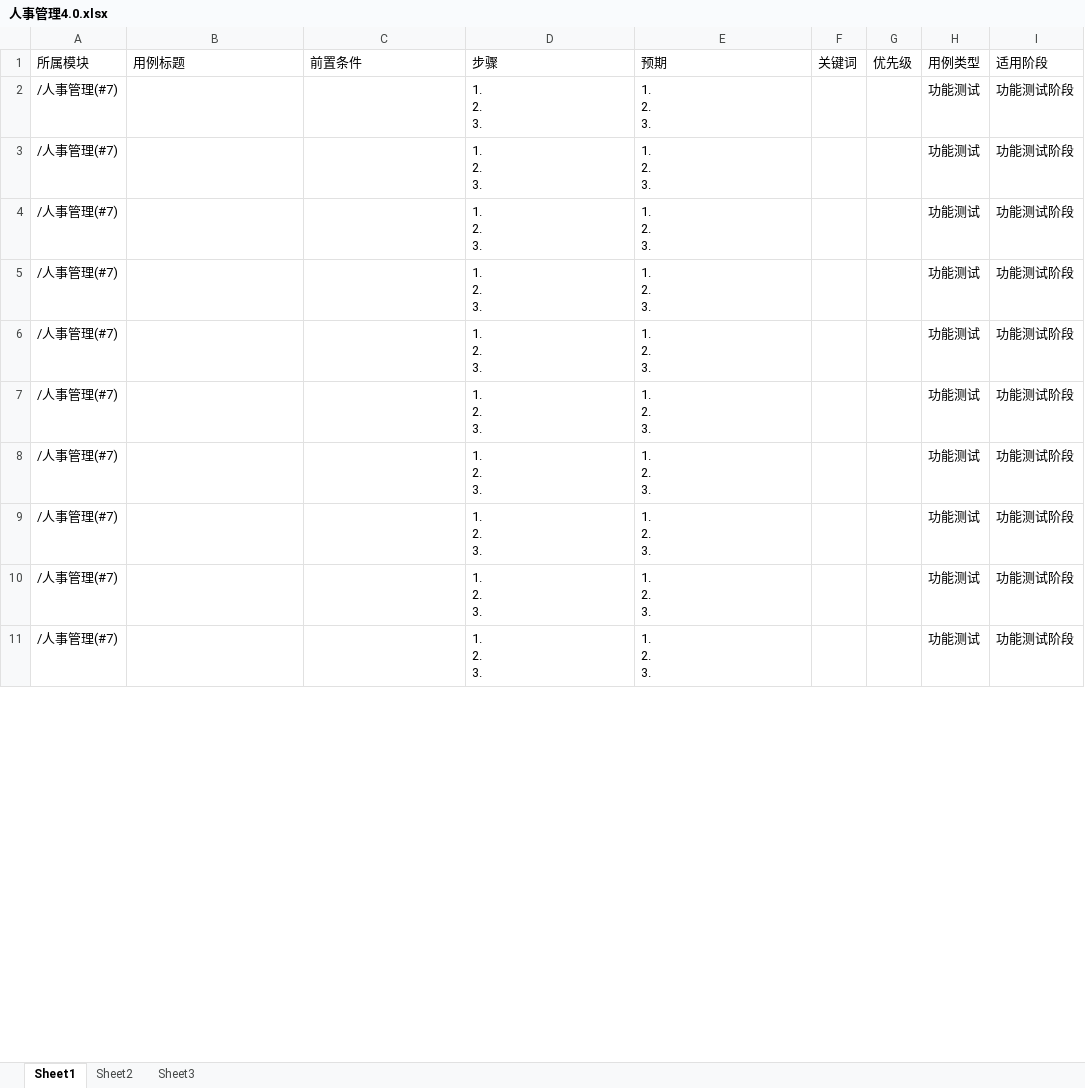
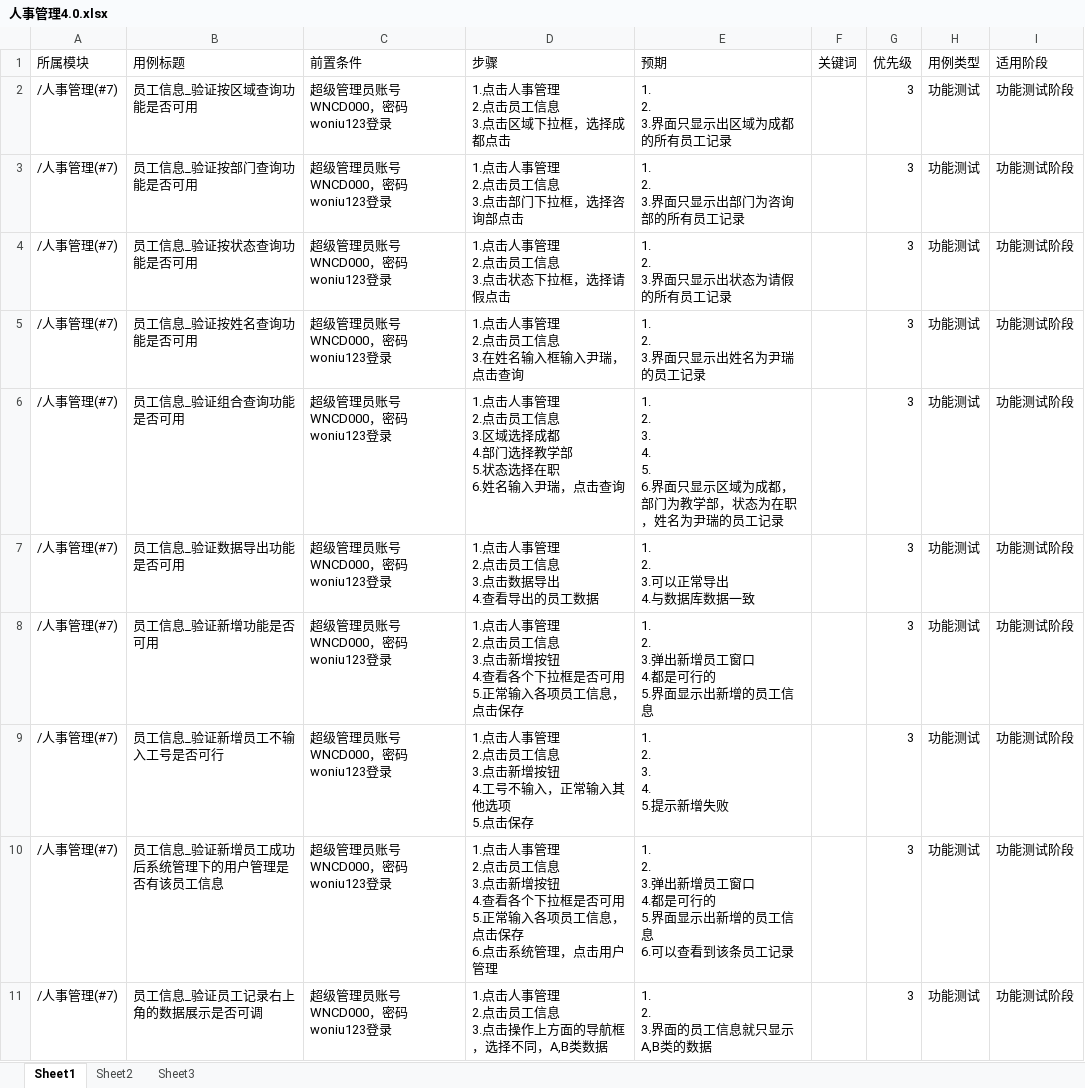
Before and after one commit to liuzhaowang/study, an Excel workbook: LZW_woniuboss4.0/4.0用例/人事管理4.0.xlsx, sheet Sheet1, drawn as a sheet; only a part is shown; values as stored, in another font and other column widths than the file's, no borders; ↵ is a line break in a cell; the diff covers the shown part only; the diff names each change by its address in the sheet, - before the commit and + after, or states it on an @@ line.

```diff
--- a/LZW_woniuboss4.0/4.0用例/人事管理4.0.xlsx (sheet Sheet1)
+++ b/LZW_woniuboss4.0/4.0用例/人事管理4.0.xlsx (sheet Sheet1)
-B2 (用例标题): (empty)
+B2 (用例标题): 员工信息_验证按区域查询功能是否可用
-C2:C11 (前置条件): (empty)
+C2:C11 (前置条件): 超级管理员账号WNCD000，密码woniu123登录
-D2 (步骤): 1. ↵ 2. ↵ 3.
+D2 (步骤): 1.点击人事管理 ↵ 2.点击员工信息 ↵ 3.点击区域下拉框，选择成都点击
-E2 (预期): 1. ↵ 2. ↵ 3.
+E2 (预期): 1. ↵ 2. ↵ 3.界面只显示出区域为成都的所有员工记录
-G2:G11 (优先级): (empty)
+G2:G11 (优先级): 3
-B3 (用例标题): (empty)
+B3 (用例标题): 员工信息_验证按部门查询功能是否可用
-D3 (步骤): 1. ↵ 2. ↵ 3.
+D3 (步骤): 1.点击人事管理 ↵ 2.点击员工信息 ↵ 3.点击部门下拉框，选择咨询部点击
-E3 (预期): 1. ↵ 2. ↵ 3.
+E3 (预期): 1. ↵ 2. ↵ 3.界面只显示出部门为咨询部的所有员工记录
-B4 (用例标题): (empty)
+B4 (用例标题): 员工信息_验证按状态查询功能是否可用
-D4 (步骤): 1. ↵ 2. ↵ 3.
+D4 (步骤): 1.点击人事管理 ↵ 2.点击员工信息 ↵ 3.点击状态下拉框，选择请假点击
-E4 (预期): 1. ↵ 2. ↵ 3.
+E4 (预期): 1. ↵ 2. ↵ 3.界面只显示出状态为请假的所有员工记录
-B5 (用例标题): (empty)
+B5 (用例标题): 员工信息_验证按姓名查询功能是否可用
-D5 (步骤): 1. ↵ 2. ↵ 3.
+D5 (步骤): 1.点击人事管理 ↵ 2.点击员工信息 ↵ 3.在姓名输入框输入尹瑞，点击查询
-E5 (预期): 1. ↵ 2. ↵ 3.
+E5 (预期): 1. ↵ 2. ↵ 3.界面只显示出姓名为尹瑞的员工记录
-B6 (用例标题): (empty)
+B6 (用例标题): 员工信息_验证组合查询功能是否可用
-D6 (步骤): 1. ↵ 2. ↵ 3.
+D6 (步骤): 1.点击人事管理 ↵ 2.点击员工信息 ↵ 3.区域选择成都 ↵ 4.部门选择教学部 ↵ 5.状态选择在职 ↵ 6.姓名输入尹瑞，点击查询
-E6 (预期): 1. ↵ 2. ↵ 3.
+E6 (预期): 1. ↵ 2. ↵ 3. ↵ 4. ↵ 5. ↵ 6.界面只显示区域为成都，部门为教学部，状态为在职，姓名为尹瑞的员工记录
-B7 (用例标题): (empty)
+B7 (用例标题): 员工信息_验证数据导出功能是否可用
-D7 (步骤): 1. ↵ 2. ↵ 3.
+D7 (步骤): 1.点击人事管理 ↵ 2.点击员工信息 ↵ 3.点击数据导出 ↵ 4.查看导出的员工数据
-E7 (预期): 1. ↵ 2. ↵ 3.
+E7 (预期): 1. ↵ 2. ↵ 3.可以正常导出 ↵ 4.与数据库数据一致
-B8 (用例标题): (empty)
+B8 (用例标题): 员工信息_验证新增功能是否可用
-D8 (步骤): 1. ↵ 2. ↵ 3.
+D8 (步骤): 1.点击人事管理 ↵ 2.点击员工信息 ↵ 3.点击新增按钮 ↵ 4.查看各个下拉框是否可用 ↵ 5.正常输入各项员工信息，点击保存
-E8 (预期): 1. ↵ 2. ↵ 3.
+E8 (预期): 1. ↵ 2. ↵ 3.弹出新增员工窗口 ↵ 4.都是可行的 ↵ 5.界面显示出新增的员工信息
-B9 (用例标题): (empty)
+B9 (用例标题): 员工信息_验证新增员工不输入工号是否可行
-D9 (步骤): 1. ↵ 2. ↵ 3.
+D9 (步骤): 1.点击人事管理 ↵ 2.点击员工信息 ↵ 3.点击新增按钮 ↵ 4.工号不输入，正常输入其他选项 ↵ 5.点击保存
-E9 (预期): 1. ↵ 2. ↵ 3.
+E9 (预期): 1. ↵ 2. ↵ 3. ↵ 4. ↵ 5.提示新增失败
-B10 (用例标题): (empty)
+B10 (用例标题): 员工信息_验证新增员工成功后系统管理下的用户管理是否有该员工信息
-D10 (步骤): 1. ↵ 2. ↵ 3.
+D10 (步骤): 1.点击人事管理 ↵ 2.点击员工信息 ↵ 3.点击新增按钮 ↵ 4.查看各个下拉框是否可用 ↵ 5.正常输入各项员工信息，点击保存 ↵ 6.点击系统管理，点击用户管理
-E10 (预期): 1. ↵ 2. ↵ 3.
+E10 (预期): 1. ↵ 2. ↵ 3.弹出新增员工窗口 ↵ 4.都是可行的 ↵ 5.界面显示出新增的员工信息 ↵ 6.可以查看到该条员工记录
-B11 (用例标题): (empty)
+B11 (用例标题): 员工信息_验证员工记录右上角的数据展示是否可调
-D11 (步骤): 1. ↵ 2. ↵ 3.
+D11 (步骤): 1.点击人事管理 ↵ 2.点击员工信息 ↵ 3.点击操作上方面的导航框，选择不同，A,B类数据
-E11 (预期): 1. ↵ 2. ↵ 3.
+E11 (预期): 1. ↵ 2. ↵ 3.界面的员工信息就只显示A,B类的数据
```
Also changed, not shown: 25 removed rows and 10 edited cells elsewhere in this sheet, LZW_woniuboss4.0/4.0用例/登录4.0.xlsx, 32 other files.
